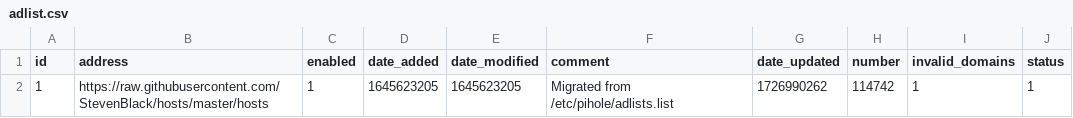
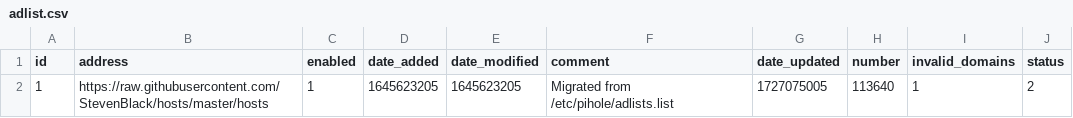
Before and after one commit to federicoalvarez-github/my-pihole-lists, a CSV file: adlist.csv, drawn as a sheet.

Commit message:
Updated September 24, 2024  1:00AM

```diff
--- a/adlist.csv
+++ b/adlist.csv
@@ -1,2 +1,2 @@
 id,address,enabled,date_added,date_modified,comment,date_updated,number,invalid_domains,status
-1,https://raw.githubusercontent.com/StevenBlack/hosts/master/hosts,1,1645623205,1645623205,"Migrated from /etc/pihole/adlists.list",1726990262,114742,1,1
+1,https://raw.githubusercontent.com/StevenBlack/hosts/master/hosts,1,1645623205,1645623205,"Migrated from /etc/pihole/adlists.list",1727075005,113640,1,2
```
